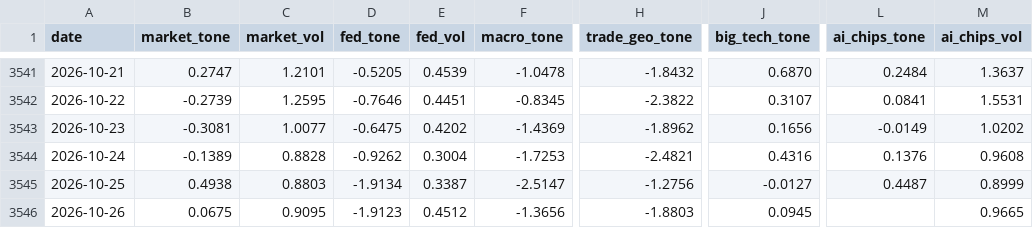
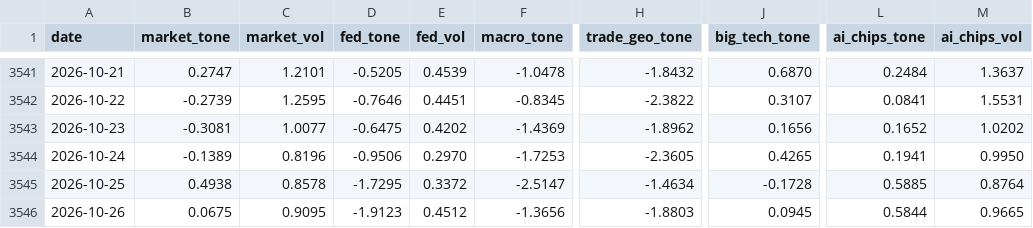
Before and after one commit to therbn12/nas100-data-relay, a CSV file: data/gdelt_daily.csv, drawn as a sheet; only a part is shown, gaps mark what is left out; the diff names each change by its address in the sheet, - before the commit and + after, or states it on an @@ line.

Commit message:
data refresh 2026-10-27T13:22:02Z

```diff
--- a/data/gdelt_daily.csv
+++ b/data/gdelt_daily.csv
-L3543 (ai_chips_tone): -0.0149
+L3543 (ai_chips_tone): 0.1652
-C3544 (market_vol): 0.8828
+C3544 (market_vol): 0.8196
-D3544 (fed_tone): -0.9262
+D3544 (fed_tone): -0.9506
-E3544 (fed_vol): 0.3004
+E3544 (fed_vol): 0.2970
-H3544 (trade_geo_tone): -2.4821
+H3544 (trade_geo_tone): -2.3605
-J3544 (big_tech_tone): 0.4316
+J3544 (big_tech_tone): 0.4265
-L3544 (ai_chips_tone): 0.1376
+L3544 (ai_chips_tone): 0.1941
-M3544 (ai_chips_vol): 0.9608
+M3544 (ai_chips_vol): 0.9950
-C3545 (market_vol): 0.8803
+C3545 (market_vol): 0.8578
-D3545 (fed_tone): -1.9134
+D3545 (fed_tone): -1.7295
-E3545 (fed_vol): 0.3387
+E3545 (fed_vol): 0.3372
-H3545 (trade_geo_tone): -1.2756
+H3545 (trade_geo_tone): -1.4634
-J3545 (big_tech_tone): -0.0127
+J3545 (big_tech_tone): -0.1728
-L3545 (ai_chips_tone): 0.4487
+L3545 (ai_chips_tone): 0.5885
-M3545 (ai_chips_vol): 0.8999
+M3545 (ai_chips_vol): 0.8764
-L3546 (ai_chips_tone): (empty)
+L3546 (ai_chips_tone): 0.5844
```
